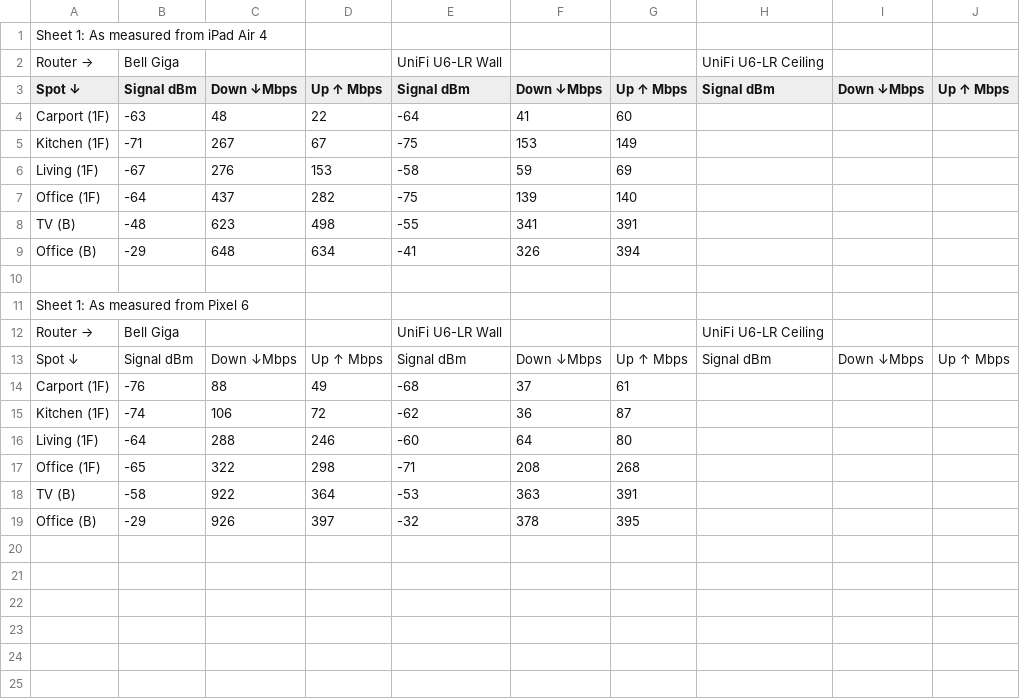
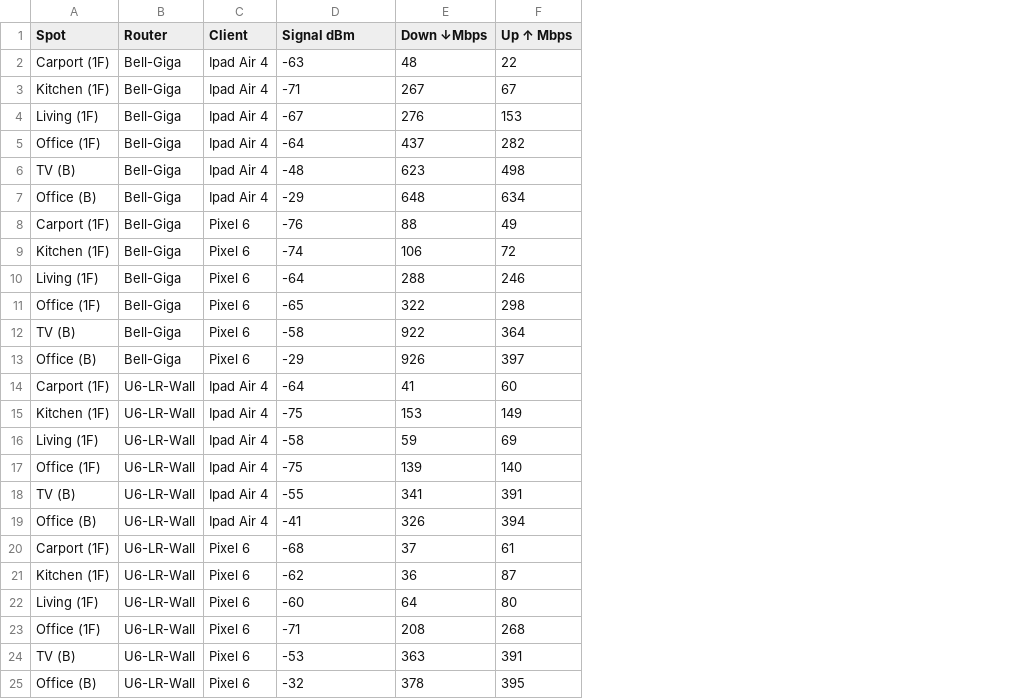
Before and after one commit to daneroo/nix-garden, a CSV file: wifidan/UniFi-WiFi-Placement-2025-06-24.csv, drawn as a sheet; removed rows and columns are numbered as before the commit, all else as after; the diff names each change by its address in the sheet, - before the commit and + after, or states it on an @@ line.

Commit message:
Refactor WiFi data handling and visualization in plot.py
- Updated data loading to use a dynamic filename based on a constant prefix.
- Enhanced output messages for data validation and plotting for better clarity.
- Removed the old normalized CSV file and added a PNG output for the plot.
- Updated README to reflect changes in data format and visualization instructions.

```diff
--- a/wifidan/UniFi-WiFi-Placement-2025-06-24.csv
+++ b/wifidan/UniFi-WiFi-Placement-2025-06-24.csv
-column B (Signal dBm), rows 4-9: -63 | -71 | -67 | -64 | -48 | -29; rows 14-19: -76 | -74 | -64 | -65 | -58 | -29
-column C (Down ↓Mbps), rows 4-9: 48 | 267 | 276 | 437 | 623 | 648; rows 14-19: 88 | 106 | 288 | 322 | 922 | 926
-column D (Up ↑ Mbps), rows 4-9: 22 | 67 | 153 | 282 | 498 | 634; rows 14-19: 49 | 72 | 246 | 298 | 364 | 397
+column B (Router), rows 14-25: all U6-LR-Wall
+column C (Client), rows 14-25: Ipad Air 4 | Ipad Air 4 | Ipad Air 4 | Ipad Air 4 | Ipad Air 4 | Ipad Air 4 | Pixel 6 | Pixel 6 | Pixel 6 | Pixel 6 | Pixel 6 | Pixel 6
-column H (Signal dBm), empty
-column I (Down ↓Mbps), empty
-column J (Up ↑ Mbps), empty
-row 1: Sheet 1: As measured from iPad Air 4
-row 2: Router → | Bell Giga |  |  | UniFi U6-LR Wall |  |  | UniFi U6-LR Ceiling
-A1: Spot ↓
+A1: Spot
+row 2: Carport (1F) | Bell-Giga | Ipad Air 4 | -63 | 48 | 22
+row 3: Kitchen (1F) | Bell-Giga | Ipad Air 4 | -71 | 267 | 67
+row 4: Living (1F) | Bell-Giga | Ipad Air 4 | -67 | 276 | 153
+row 5: Office (1F) | Bell-Giga | Ipad Air 4 | -64 | 437 | 282
+row 6: TV (B) | Bell-Giga | Ipad Air 4 | -48 | 623 | 498
+row 7: Office (B) | Bell-Giga | Ipad Air 4 | -29 | 648 | 634
+row 8: Carport (1F) | Bell-Giga | Pixel 6 | -76 | 88 | 49
+row 9: Kitchen (1F) | Bell-Giga | Pixel 6 | -74 | 106 | 72
+row 10: Living (1F) | Bell-Giga | Pixel 6 | -64 | 288 | 246
+row 11: Office (1F) | Bell-Giga | Pixel 6 | -65 | 322 | 298
+row 12: TV (B) | Bell-Giga | Pixel 6 | -58 | 922 | 364
+row 13: Office (B) | Bell-Giga | Pixel 6 | -29 | 926 | 397
-row 10: (empty)
-row 11: Sheet 1: As measured from Pixel 6
-row 12: Router → | Bell Giga |  |  | UniFi U6-LR Wall |  |  | UniFi U6-LR Ceiling
-row 13: Spot ↓ | Signal dBm | Down ↓Mbps | Up ↑ Mbps | Signal dBm | Down ↓Mbps | Up ↑ Mbps | Signal dBm | Down ↓Mbps | Up ↑ Mbps
```
Also changed, not shown: 5 other files.
